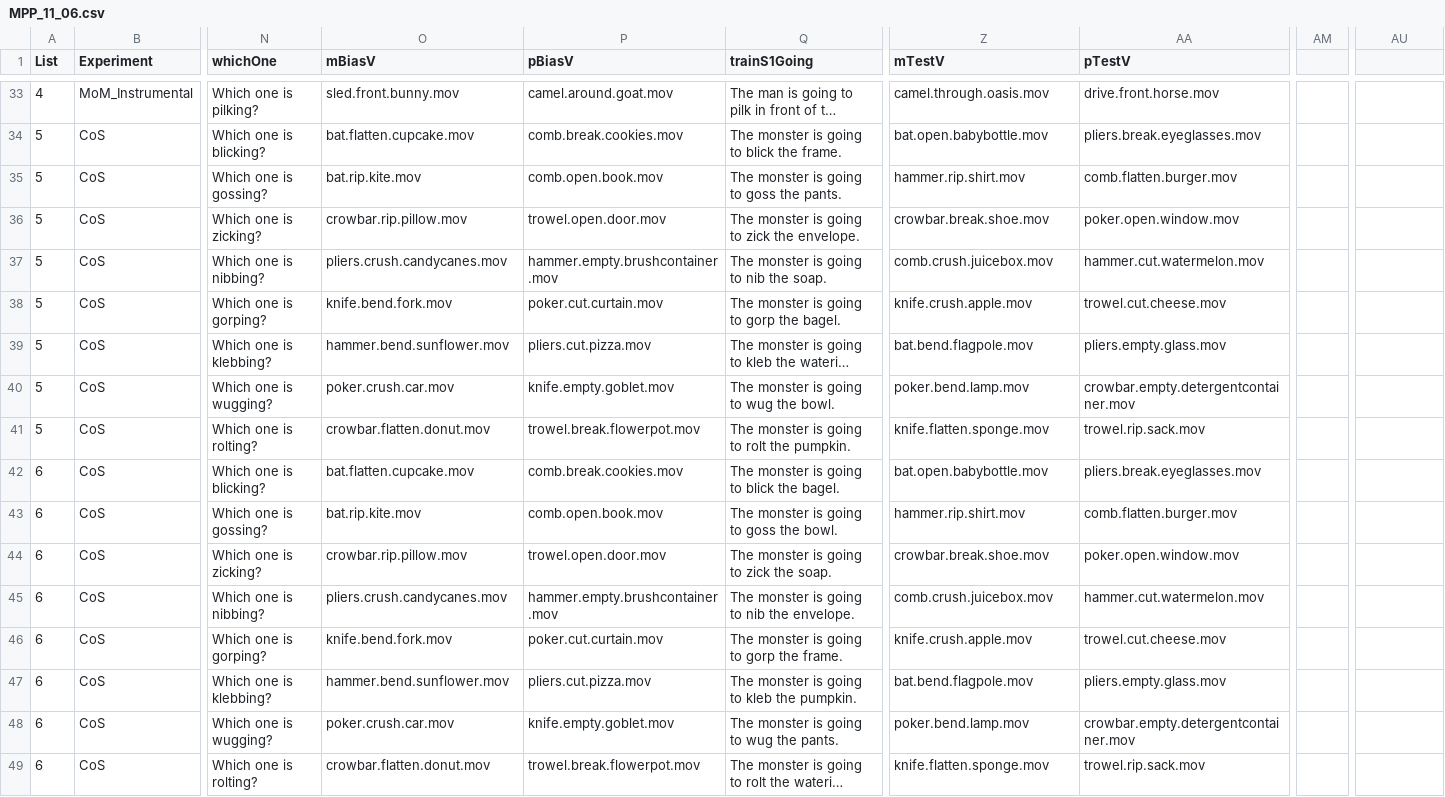
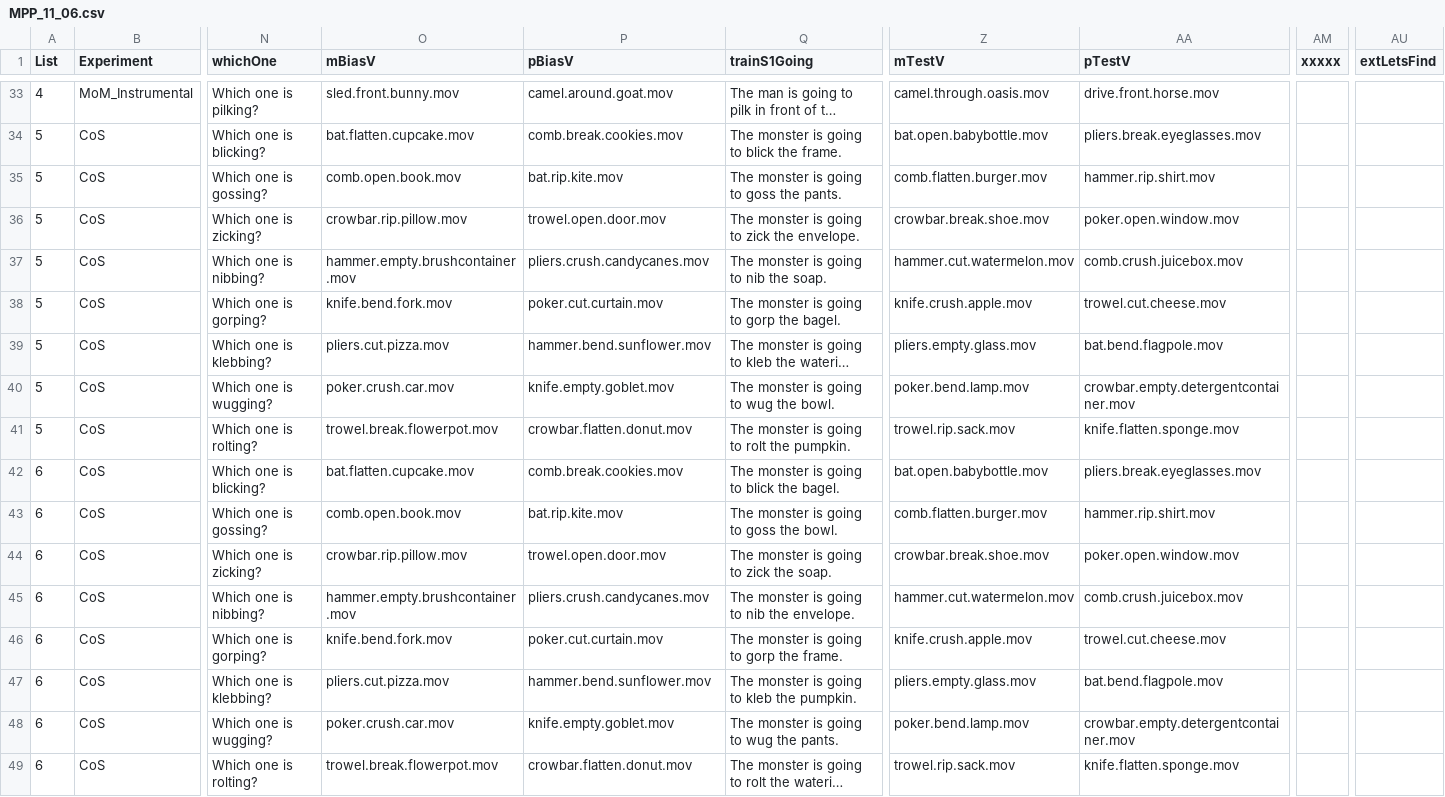
Before and after one commit to mekline/MannerPathPriming, a CSV file: Under construction/MPP_11_06.csv, drawn as a sheet; only a part is shown, gaps mark what is left out; long unchanged cells end in …; the diff covers the shown part only; the diff names each change by its address in the sheet, - before the commit and + after, or states it on an @@ line.

```diff
--- a/Under construction/MPP_11_06.csv
+++ b/Under construction/MPP_11_06.csv
-AM1: (empty)
+AM1: xxxxx
-AU1: (empty)
+AU1: extLetsFind
-O35 (mBiasV): bat.rip.kite.mov
+O35 (mBiasV): comb.open.book.mov
-P35 (pBiasV): comb.open.book.mov
+P35 (pBiasV): bat.rip.kite.mov
-Z35 (mTestV): hammer.rip.shirt.mov
+Z35 (mTestV): comb.flatten.burger.mov
-AA35 (pTestV): comb.flatten.burger.mov
+AA35 (pTestV): hammer.rip.shirt.mov
-O37 (mBiasV): pliers.crush.candycanes.mov
+O37 (mBiasV): hammer.empty.brushcontainer.mov
-P37 (pBiasV): hammer.empty.brushcontainer.mov
+P37 (pBiasV): pliers.crush.candycanes.mov
-Z37 (mTestV): comb.crush.juicebox.mov
+Z37 (mTestV): hammer.cut.watermelon.mov
-AA37 (pTestV): hammer.cut.watermelon.mov
+AA37 (pTestV): comb.crush.juicebox.mov
-O39 (mBiasV): hammer.bend.sunflower.mov
+O39 (mBiasV): pliers.cut.pizza.mov
-P39 (pBiasV): pliers.cut.pizza.mov
+P39 (pBiasV): hammer.bend.sunflower.mov
-Z39 (mTestV): bat.bend.flagpole.mov
+Z39 (mTestV): pliers.empty.glass.mov
-AA39 (pTestV): pliers.empty.glass.mov
+AA39 (pTestV): bat.bend.flagpole.mov
-O41 (mBiasV): crowbar.flatten.donut.mov
+O41 (mBiasV): trowel.break.flowerpot.mov
-P41 (pBiasV): trowel.break.flowerpot.mov
+P41 (pBiasV): crowbar.flatten.donut.mov
-Z41 (mTestV): knife.flatten.sponge.mov
+Z41 (mTestV): trowel.rip.sack.mov
-AA41 (pTestV): trowel.rip.sack.mov
+AA41 (pTestV): knife.flatten.sponge.mov
-O43 (mBiasV): bat.rip.kite.mov
+O43 (mBiasV): comb.open.book.mov
-P43 (pBiasV): comb.open.book.mov
+P43 (pBiasV): bat.rip.kite.mov
-Z43 (mTestV): hammer.rip.shirt.mov
+Z43 (mTestV): comb.flatten.burger.mov
-AA43 (pTestV): comb.flatten.burger.mov
+AA43 (pTestV): hammer.rip.shirt.mov
-O45 (mBiasV): pliers.crush.candycanes.mov
+O45 (mBiasV): hammer.empty.brushcontainer.mov
-P45 (pBiasV): hammer.empty.brushcontainer.mov
+P45 (pBiasV): pliers.crush.candycanes.mov
-Z45 (mTestV): comb.crush.juicebox.mov
+Z45 (mTestV): hammer.cut.watermelon.mov
-AA45 (pTestV): hammer.cut.watermelon.mov
+AA45 (pTestV): comb.crush.juicebox.mov
-O47 (mBiasV): hammer.bend.sunflower.mov
+O47 (mBiasV): pliers.cut.pizza.mov
-P47 (pBiasV): pliers.cut.pizza.mov
+P47 (pBiasV): hammer.bend.sunflower.mov
-Z47 (mTestV): bat.bend.flagpole.mov
+Z47 (mTestV): pliers.empty.glass.mov
-AA47 (pTestV): pliers.empty.glass.mov
+AA47 (pTestV): bat.bend.flagpole.mov
-O49 (mBiasV): crowbar.flatten.donut.mov
+O49 (mBiasV): trowel.break.flowerpot.mov
-P49 (pBiasV): trowel.break.flowerpot.mov
+P49 (pBiasV): crowbar.flatten.donut.mov
-Z49 (mTestV): knife.flatten.sponge.mov
+Z49 (mTestV): trowel.rip.sack.mov
-AA49 (pTestV): trowel.rip.sack.mov
+AA49 (pTestV): knife.flatten.sponge.mov
```
Also changed, not shown: 72 edited cells elsewhere in this file.
